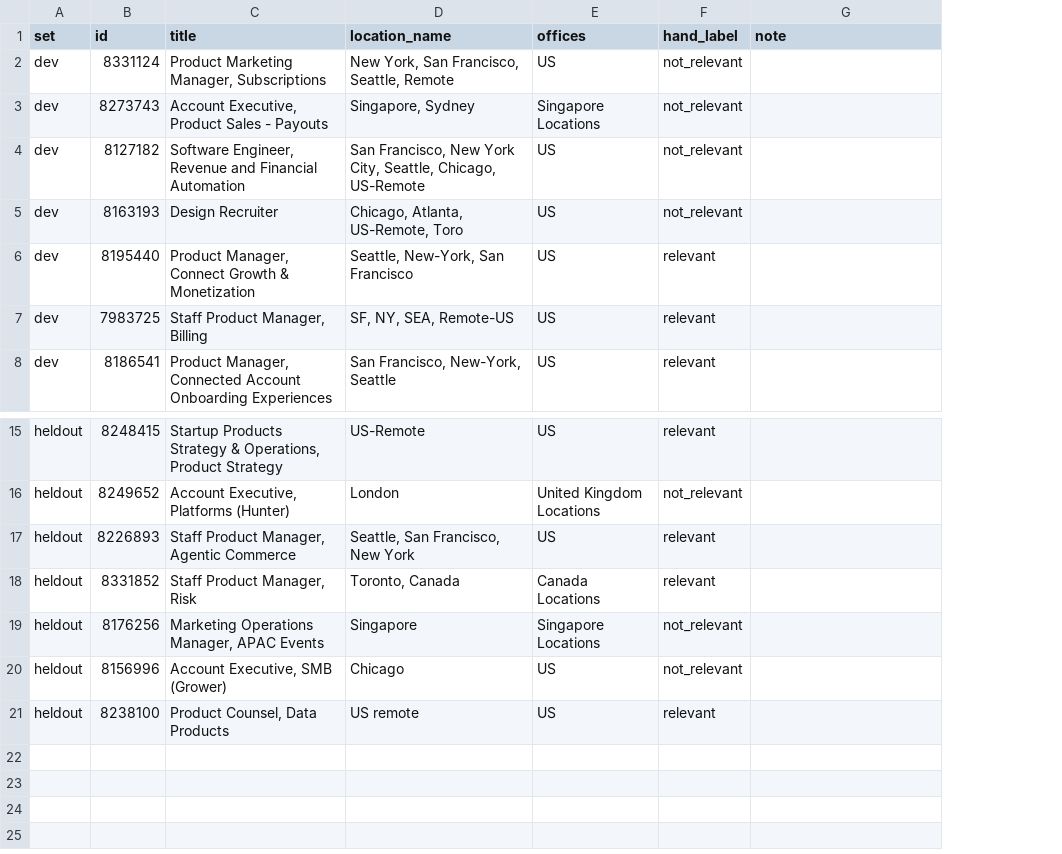
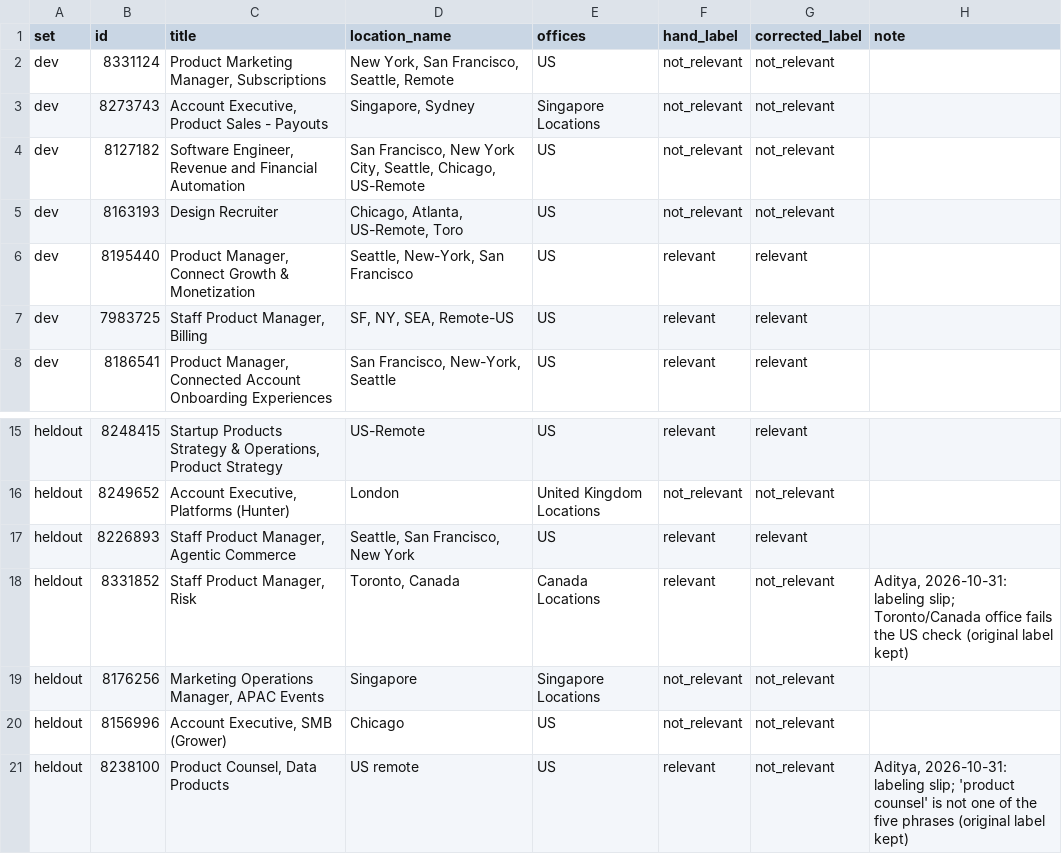
Before and after one commit to nikbearbrown/info-7375-prompt-engineering-for-generative-ai, a CSV file: fall-2026/aditya-h/js1-contract-and-watch/experiments/prompt/labels.csv, drawn as a sheet; only a part is shown, gaps mark what is left out; addresses are those after the commit; the diff names each change by its address in the sheet, - before the commit and + after, or states it on an @@ line.

```diff
--- a/fall-2026/aditya-h/js1-contract-and-watch/experiments/prompt/labels.csv
+++ b/fall-2026/aditya-h/js1-contract-and-watch/experiments/prompt/labels.csv
+column G (corrected_label), rows 2-8: not_relevant | not_relevant | not_relevant | not_relevant | relevant | relevant | relevant; rows 15-21: relevant | not_relevant | relevant | not_relevant | not_relevant | not_relevant | not_relevant
-H18 (note): (empty)
+H18 (note): Aditya, 2026-10-31: labeling slip; Toronto/Canada office fails the US check (original label kept)
-H21 (note): (empty)
+H21 (note): Aditya, 2026-10-31: labeling slip; 'product counsel' is not one of the five phrases (original label kept)
```
Also changed, not shown: 9 other files.
